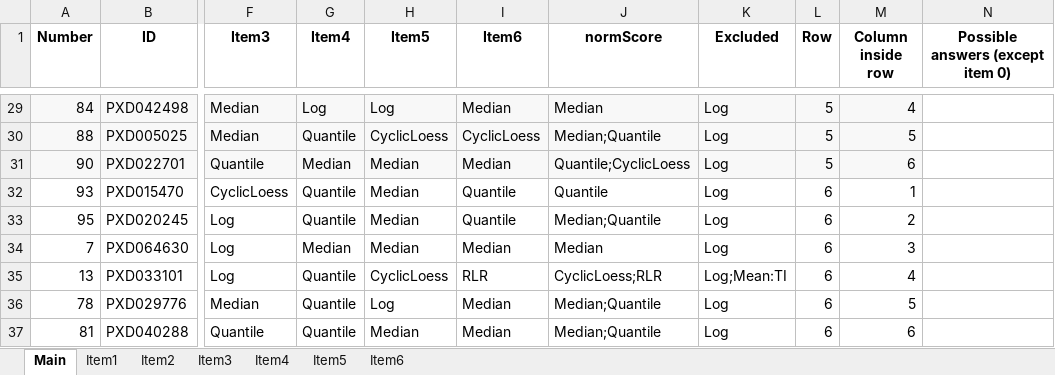
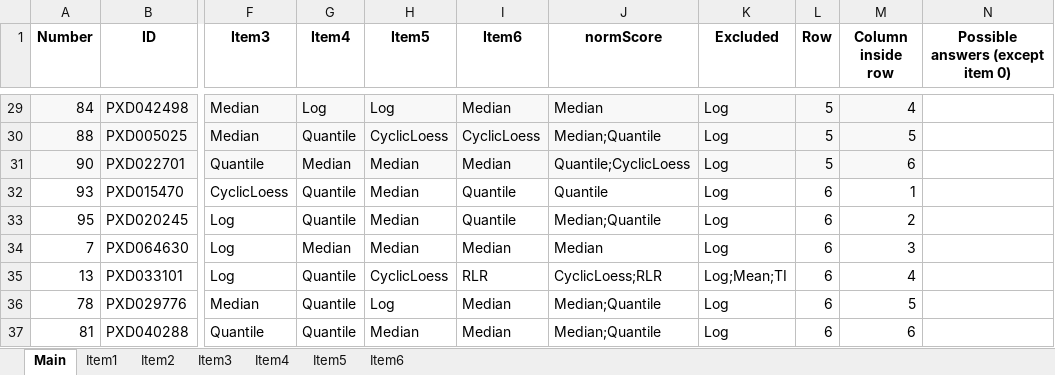
Before and after one commit to juliagcurras/normScore-development, an Excel workbook: goldStandard/_Assessment.xlsx, sheet Main, drawn as a sheet; only a part is shown, gaps mark what is left out; values as stored, in another font and other column widths than the file's, no borders; the diff names each change by its address in the sheet, - before the commit and + after, or states it on an @@ line.

Commit message:
Fixing some errors in GS assessment

```diff
--- a/goldStandard/_Assessment.xlsx (sheet Main)
+++ b/goldStandard/_Assessment.xlsx (sheet Main)
-K35 (Excluded): Log;Mean:TI
+K35 (Excluded): Log;Mean;TI
```
Also changed, not shown: 1 other file.
